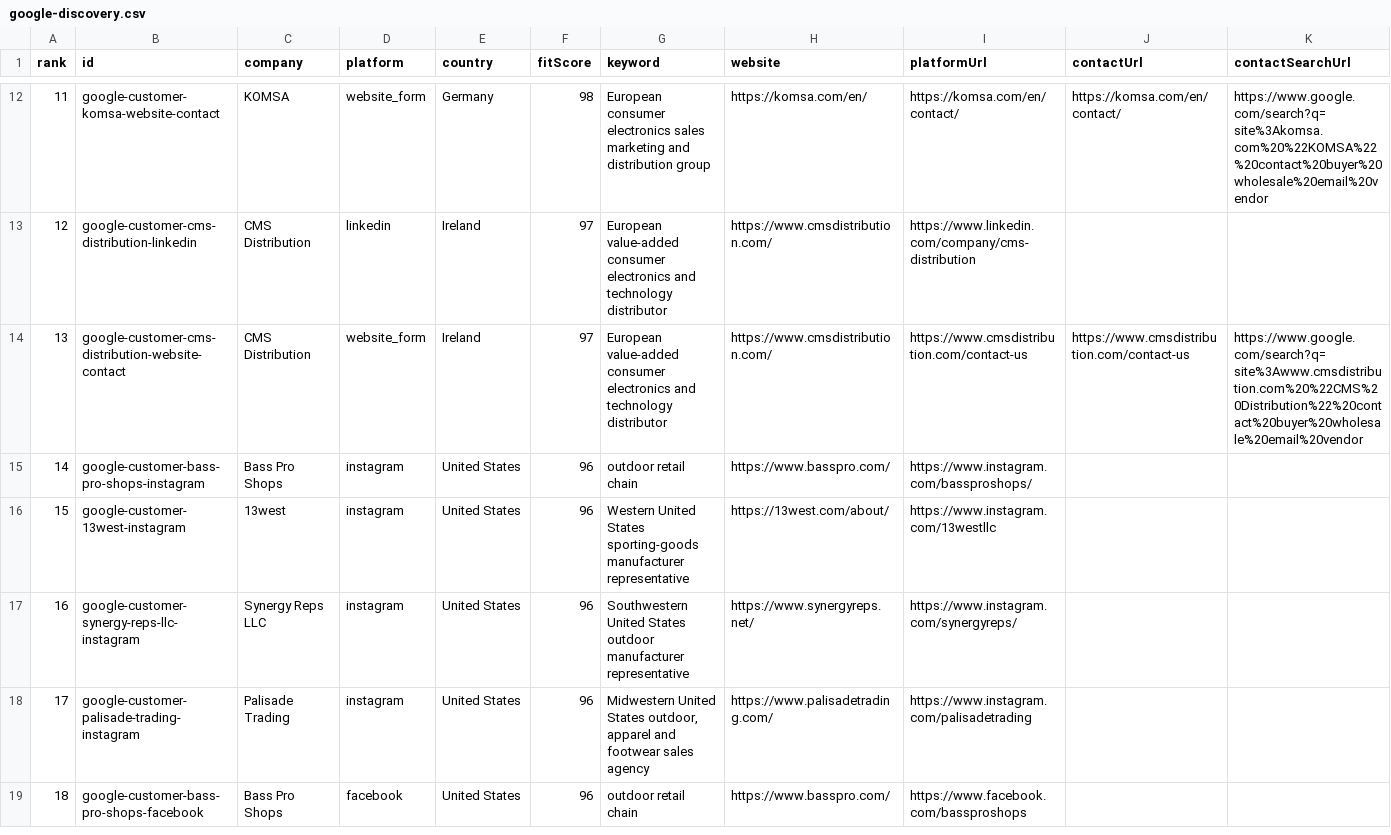
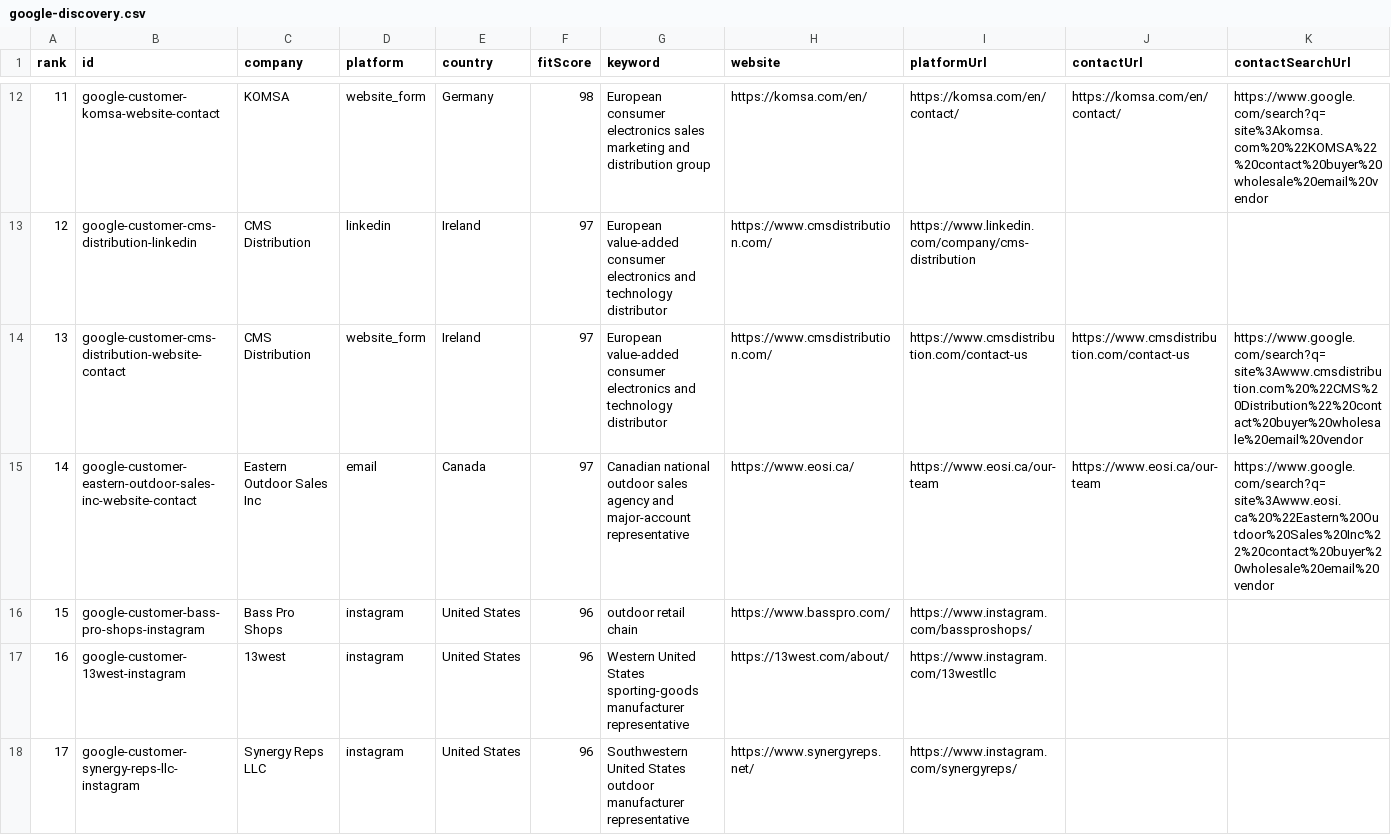
Before and after one commit to Leo-131/1, a CSV file: outreach-dashboard/github-sync/google-discovery.csv, drawn as a sheet; only a part is shown, gaps mark what is left out; the shorter side is filled out with more unchanged rows; addresses are those after the commit; rows hold the shown columns only; the diff names each change by its address in the sheet, - before the commit and + after, or states it on an @@ line.

Commit message:
sync: local outreach data 2026-08-14

```diff
--- a/outreach-dashboard/github-sync/google-discovery.csv
+++ b/outreach-dashboard/github-sync/google-discovery.csv
+row 15: 14 | google-customer-eastern-outdoor-sales-inc-website-contact | Eastern Outdoor Sales Inc | email | Canada | 97 | Canadian national outdoor sales agency and major-account representative | https://www.eosi.ca/ | https://www.eosi.ca/our-team | https://www.eosi.ca/our-team | https://www.google.com/search?q=site%3Awww.eosi.ca%20%22Eastern%20Outdoor%20Sales%20Inc%22%20contact%20buyer%20wholesale%20email%20vendor
@@ column A (rank) renumbered from row 16 down @@
```
Also changed, not shown: outreach-dashboard/github-sync/daily-queue.csv, 41 other files.
